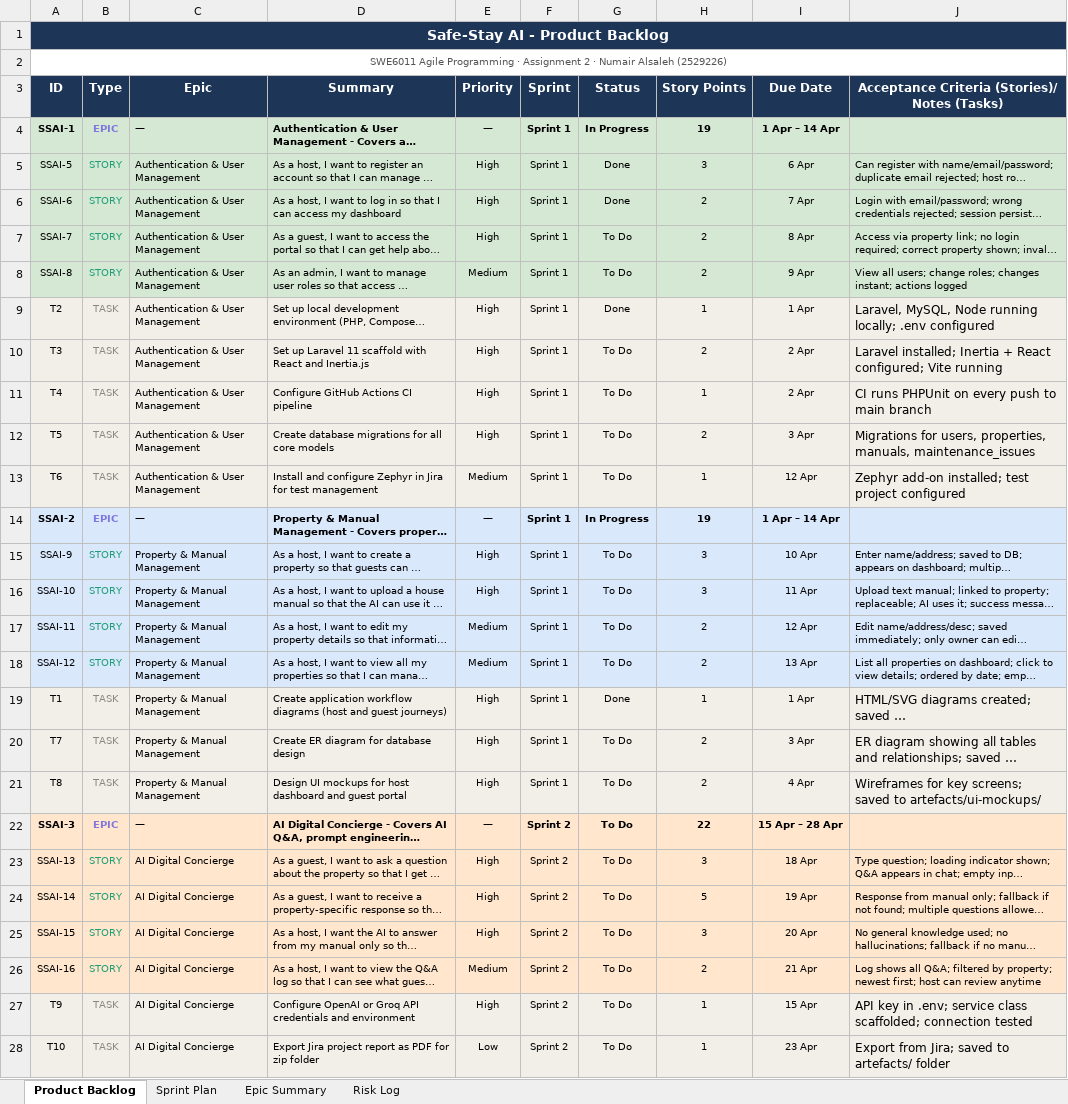
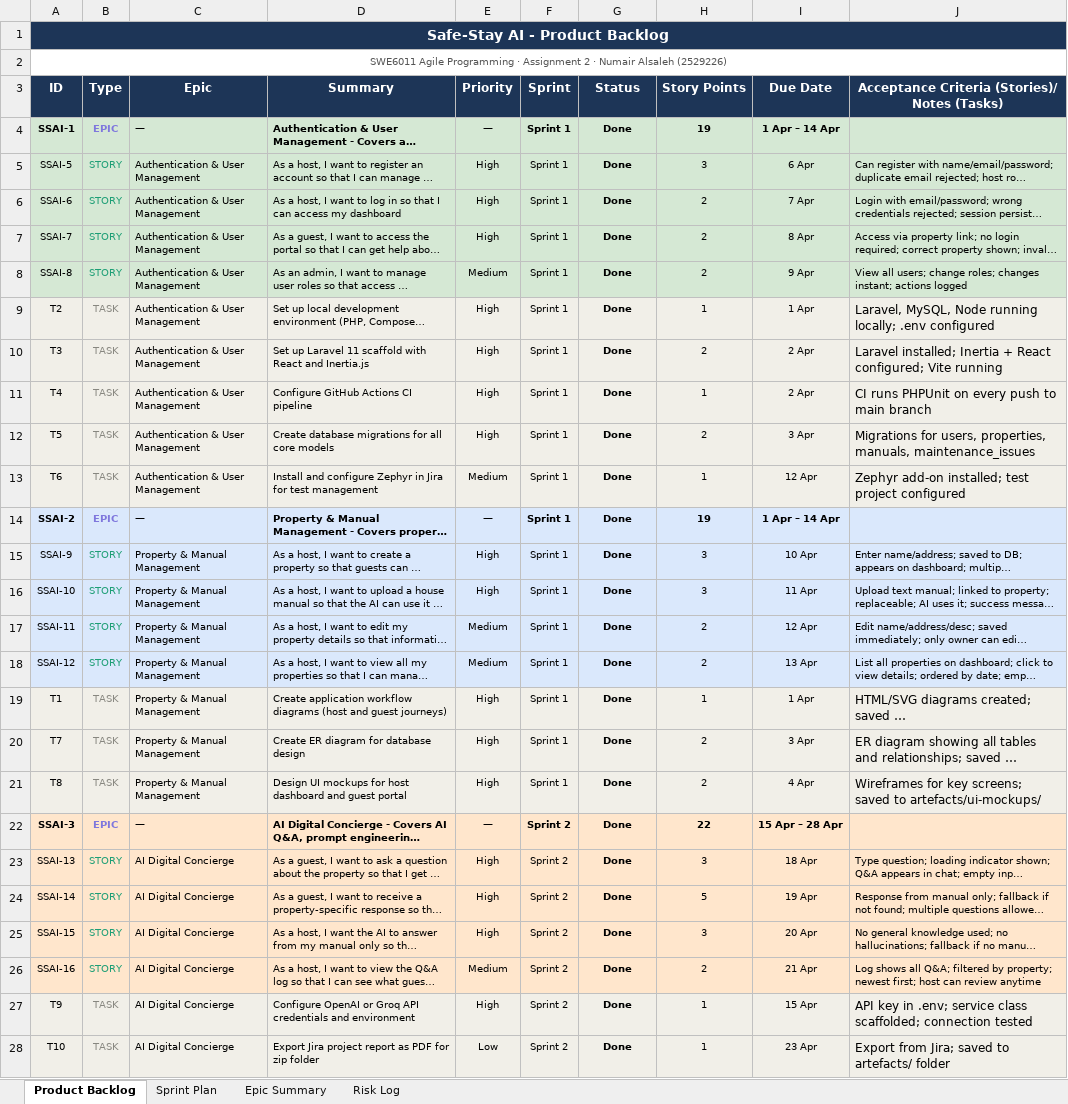
Before and after one commit to Numair2700/safe-stay-ai, an Excel workbook: artefacts/backlog/product_backlog_full.xlsx, sheet Product Backlog, drawn as a sheet; only a part is shown; long unchanged cells end in …; values as stored, in another font and other column widths than the file's, no borders; the diff covers the shown part only; the diff names each change by its address in the sheet, - before the commit and + after, or states it on an @@ line.

```diff
--- a/artefacts/backlog/product_backlog_full.xlsx (sheet Product Backlog)
+++ b/artefacts/backlog/product_backlog_full.xlsx (sheet Product Backlog)
-G4 (Status): In Progress
+G4 (Status): Done
-G5:G13 bold: off
+G5:G13 bold: on
-G7:G8 (Status): To Do
+G7:G8 (Status): Done
-G10:G13 (Status): To Do
+G10:G13 (Status): Done
-G14 (Status): In Progress
+G14 (Status): Done
-G15:G18 (Status): To Do
+G15:G18 (Status): Done
-G15:G21 bold: off
+G15:G21 bold: on
-G20:G28 (Status): To Do
+G20:G28 (Status): Done
-G23:G28 bold: off
+G23:G28 bold: on
```
Also changed, not shown: 8 edited cells and cell formats elsewhere in this sheet, sheet Risk Log, artefacts/burndown-charts/burndown_chart.xlsx, 13 other files.
